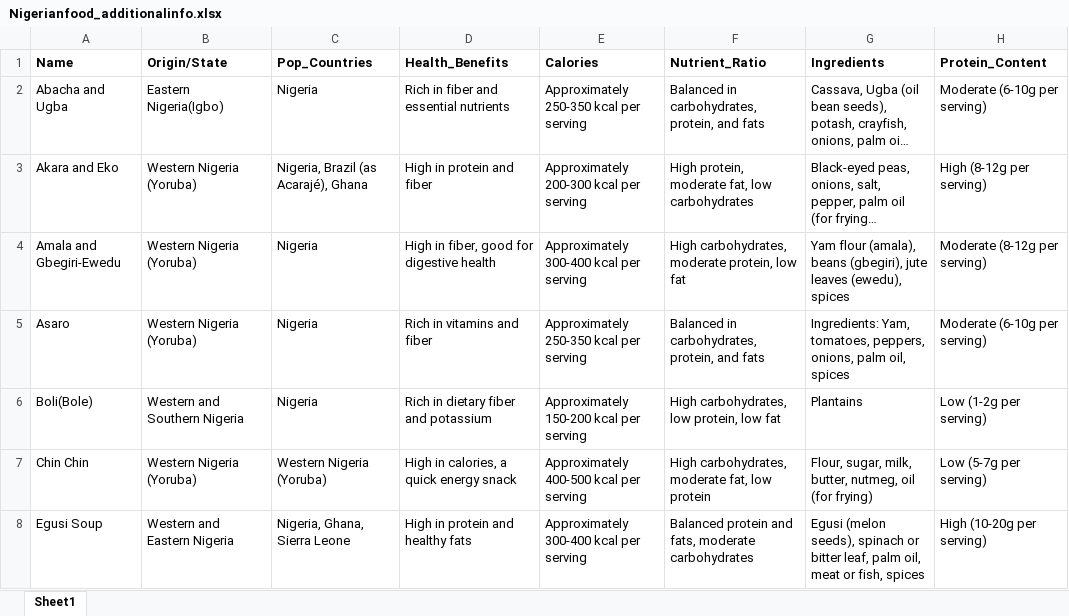
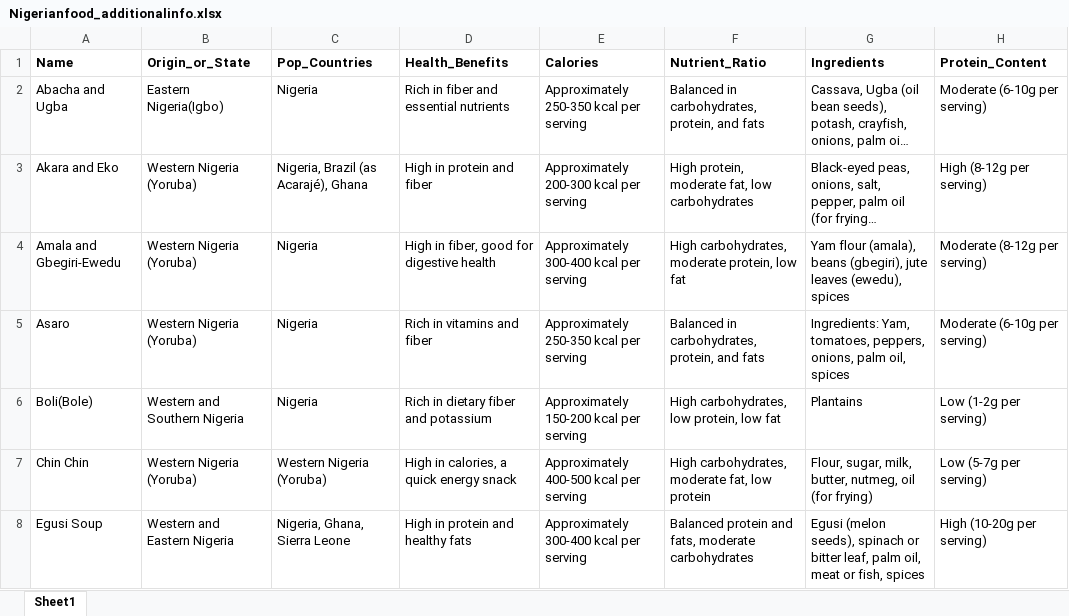
Before and after one commit to serwaaoa/GR12._FinalProject, an Excel workbook: Nigerianfood_additionalinfo.xlsx, sheet Sheet1, drawn as a sheet; only a part is shown; long unchanged cells end in …; values as stored, in another font and other column widths than the file's, no borders; the diff names each change by its address in the sheet, - before the commit and + after, or states it on an @@ line.

Commit message:
Add files via upload

```diff
--- a/Nigerianfood_additionalinfo.xlsx (sheet Sheet1)
+++ b/Nigerianfood_additionalinfo.xlsx (sheet Sheet1)
-B1: Origin/State
+B1: Origin_or_State
```
